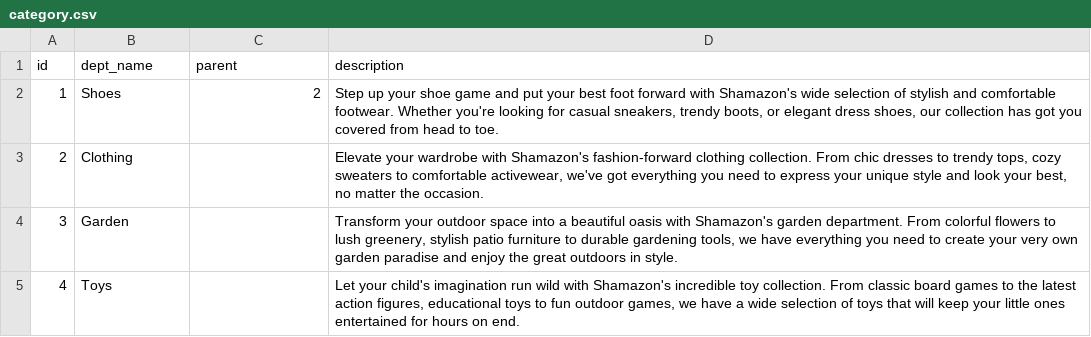
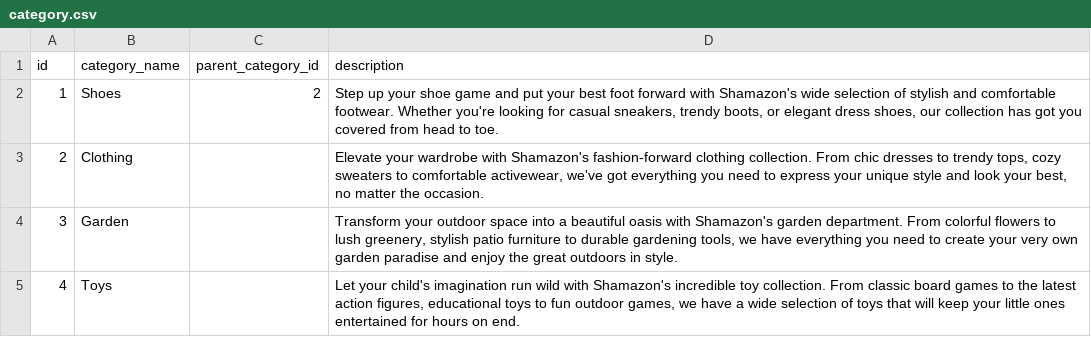
Before and after one commit to gregoryg/stardog-training, a CSV file: dsc/category.csv, drawn as a sheet; only a part is shown.

```diff
--- a/dsc/category.csv
+++ b/dsc/category.csv
@@ -1,2 +1,2 @@
-id,dept_name,parent,description
+id,category_name,parent_category_id,description
 1,Shoes,2,"Step up your shoe game and put your best foot forward with Shamazon's wide selection of stylish and comfortable footwear. Whether you're looking for casual sneakers, trendy boots, or elegant dress shoes, our collection has got you covered from head to toe."
```
Also changed, not shown: dsc/Purchases.csv, dsc/product_catalog.csv, 2 other files.
